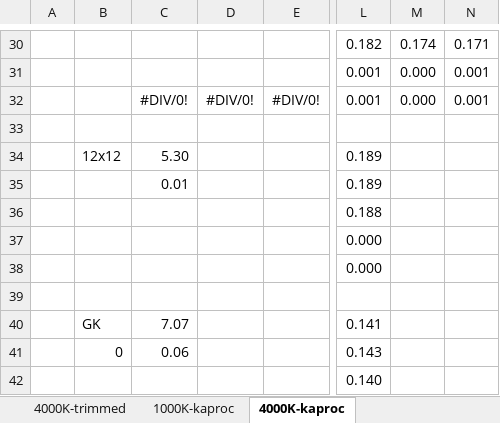
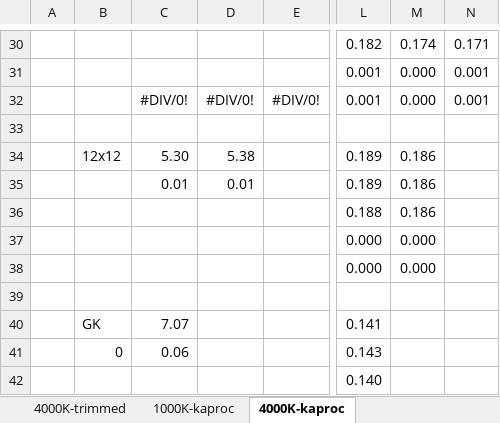
Before and after one commit to ee10bt/thesis, an Excel workbook: 1810_FSE_for-serious-this-time.xlsx, sheet 4000K-kaproc, drawn as a sheet; only a part is shown, gaps mark what is left out; values as stored, in another font and other column widths than the file's, no borders; charts and pictures not drawn; the diff names each change by its address in the sheet, - before the commit and + after, or states it on an @@ line.

```diff
--- a/1810_FSE_for-serious-this-time.xlsx (sheet 4000K-kaproc)
+++ b/1810_FSE_for-serious-this-time.xlsx (sheet 4000K-kaproc)
-D34: (empty)
+D34: 5.38
-M34:M36: (empty)
+M34:M36: 0.186
-D35: (empty)
+D35: 0.01
-M37:M38: (empty)
+M37:M38: 0.000
```
Also changed, not shown: charts or pictures, 19 other files.
